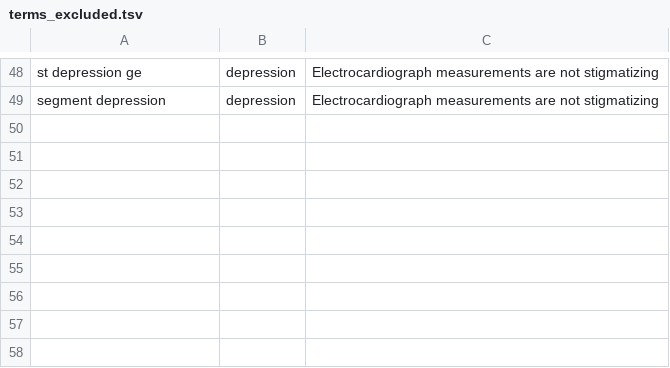
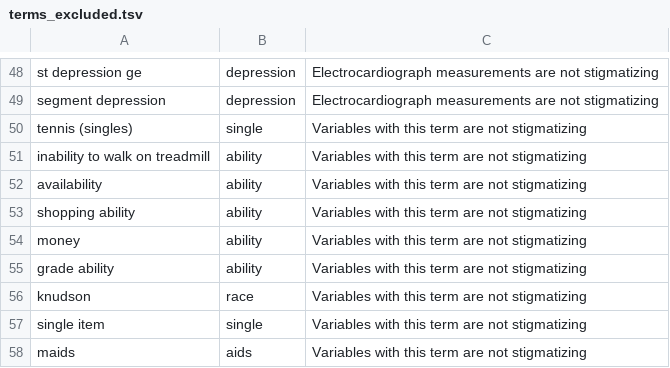
Before and after one commit to hms-dbmi/biodata_catalyst_stigmatizing_variables, a TSV file: stigmatizing_terms/terms_excluded.tsv, drawn as a sheet; only a part is shown, gaps mark what is left out; the diff names each change by its address in the sheet, - before the commit and + after, or states it on an @@ line.

Commit message:
Added terms based on stigmatizing variables process 8 Sept

```diff
--- a/stigmatizing_terms/terms_excluded.tsv
+++ b/stigmatizing_terms/terms_excluded.tsv
+row 50: tennis (singles) | single | Variables with this term are not stigmatizing
+row 51: inability to walk on treadmill | ability | Variables with this term are not stigmatizing
+row 52: availability | ability | Variables with this term are not stigmatizing
+row 53: shopping ability | ability | Variables with this term are not stigmatizing
+row 54: money | ability | Variables with this term are not stigmatizing
+row 55: grade ability | ability | Variables with this term are not stigmatizing
+row 56: knudson | race | Variables with this term are not stigmatizing
+row 57: single item | single | Variables with this term are not stigmatizing
+row 58: maids | aids | Variables with this term are not stigmatizing
```
